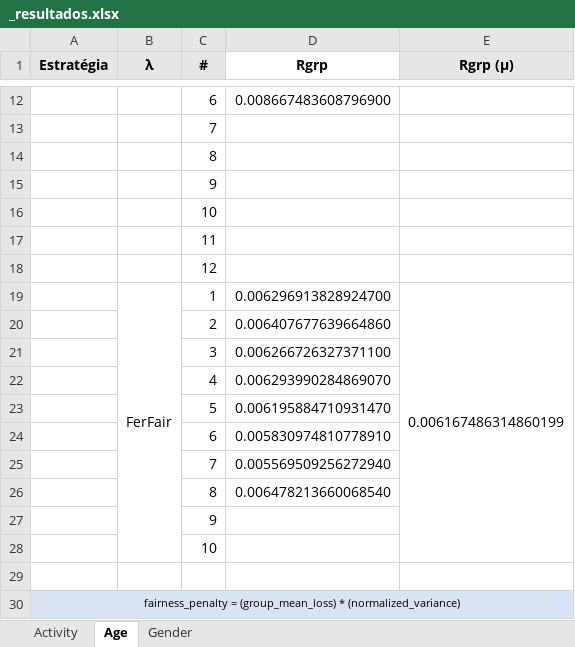
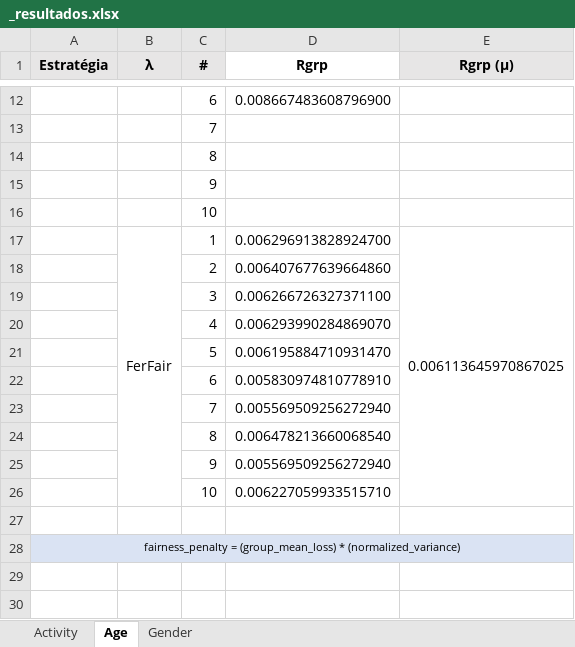
Before and after one commit to ravarmes/recsys-fair-federation-flower, an Excel workbook: _resultados/_resultados.xlsx, sheet Age, drawn as a sheet; only a part is shown, gaps mark what is left out; values as stored, in another font and other column widths than the file's, no borders; removed rows and columns are numbered as before the commit, all else as after; the diff names each change by its address in the sheet, - before the commit and + after, or states it on an @@ line.

Commit message:
Resultados

```diff
--- a/_resultados/_resultados.xlsx (sheet Age)
+++ b/_resultados/_resultados.xlsx (sheet Age)
-row 17:  |  | 11
-row 18:  |  | 12
-E17 (Rgrp (µ)): 0.006167486314860199
+E17 (Rgrp (µ)): 0.006113645970867025
-D25 (Rgrp): (empty)
+D25 (Rgrp): 0.005569509256272940
-D26 (Rgrp): (empty)
+D26 (Rgrp): 0.006227059933515710
```
Also changed, not shown: 6 other files.
